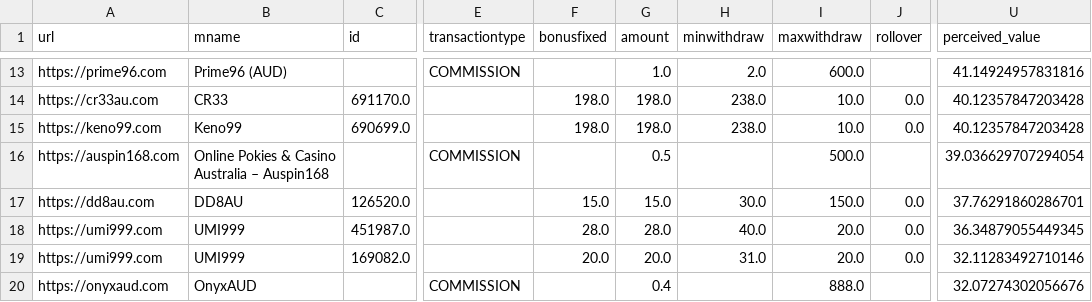
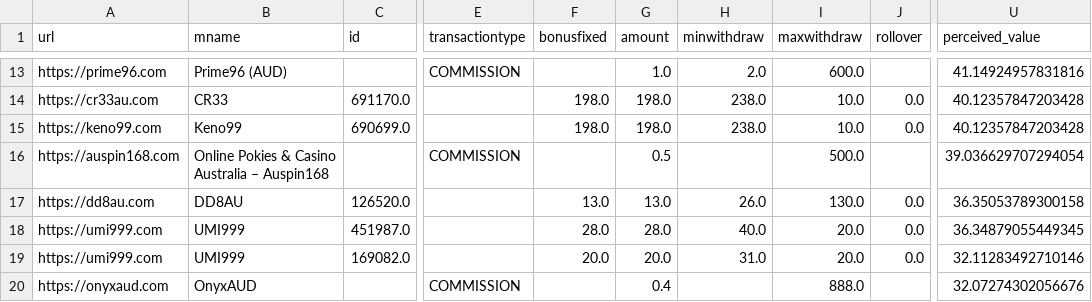
Before and after one commit to gemquota/dayne-bonuses, a CSV file: public/dayne-bonuses-cleaned.csv, drawn as a sheet; only a part is shown, gaps mark what is left out; the diff names each change by its address in the sheet, - before the commit and + after, or states it on an @@ line.

Commit message:
Fix stale weekly commission: DD8 downline comm 15->13 (refresh amount on re-sight)

```diff
--- a/public/dayne-bonuses-cleaned.csv
+++ b/public/dayne-bonuses-cleaned.csv
-F17 (bonusfixed): 15.0
+F17 (bonusfixed): 13.0
-G17 (amount): 15.0
+G17 (amount): 13.0
-H17 (minwithdraw): 30.0
+H17 (minwithdraw): 26.0
-I17 (maxwithdraw): 150.0
+I17 (maxwithdraw): 130.0
-U17 (perceived_value): 37.76291860286701
+U17 (perceived_value): 36.35053789300158
```
Also changed, not shown: public/dayne-bonuses-fresh.csv, public/dayne-bonuses.csv, 2 other files.
